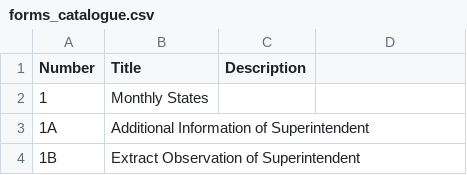
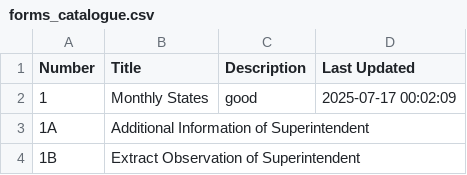
Before and after one commit to lanreallenjay/ncos-digital-forms, a CSV file: forms_catalogue.csv, drawn as a sheet; only a part is shown; the diff names each change by its address in the sheet, - before the commit and + after, or states it on an @@ line.

Commit message:
Updated descriptions and improvements to the forms catalogue

```diff
--- a/forms_catalogue.csv
+++ b/forms_catalogue.csv
-D1: (empty)
+D1: Last Updated
-C2 (Description): (empty)
+C2 (Description): good
-D2 (Last Updated): (empty)
+D2 (Last Updated): 2025-07-17 00:02:09
```
